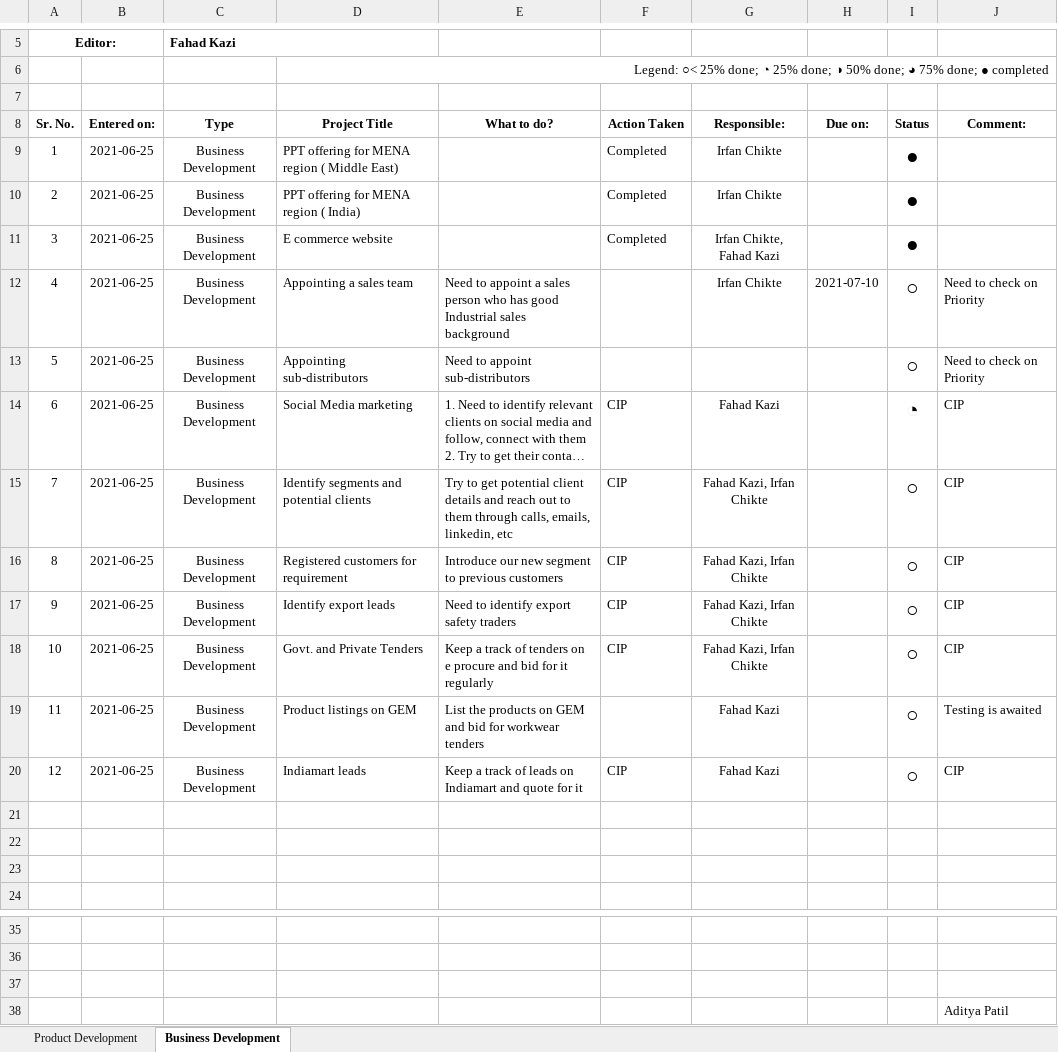
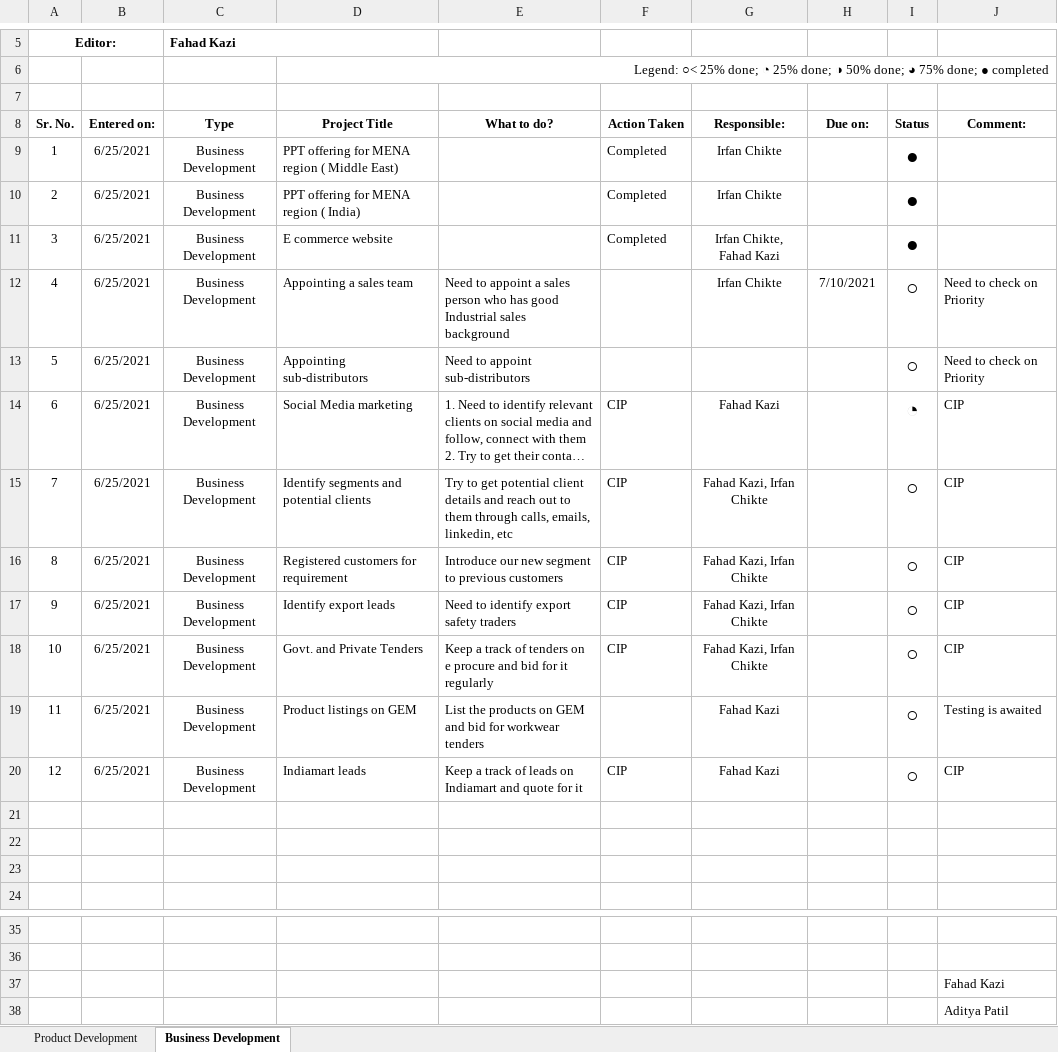
Before and after one commit to fahad-kazi/Hi, an Excel workbook: Workwear Open points.xlsx, sheet Business Development, drawn as a sheet; only a part is shown, gaps mark what is left out; long unchanged cells end in …; values as stored, in another font and other column widths than the file's, no borders; the diff names each change by its address in the sheet, - before the commit and + after, or states it on an @@ line.

```diff
--- a/Workwear Open points.xlsx (sheet Business Development)
+++ b/Workwear Open points.xlsx (sheet Business Development)
-B9:B20 (Entered on:): 2021-06-25
+B9:B20 (Entered on:): 6/25/2021
-H12 (Due on:): 2021-07-10
+H12 (Due on:): 7/10/2021
-J37 (Comment:): (empty)
+J37 (Comment:): Fahad Kazi
```
Also changed, not shown: sheet Product Development.
